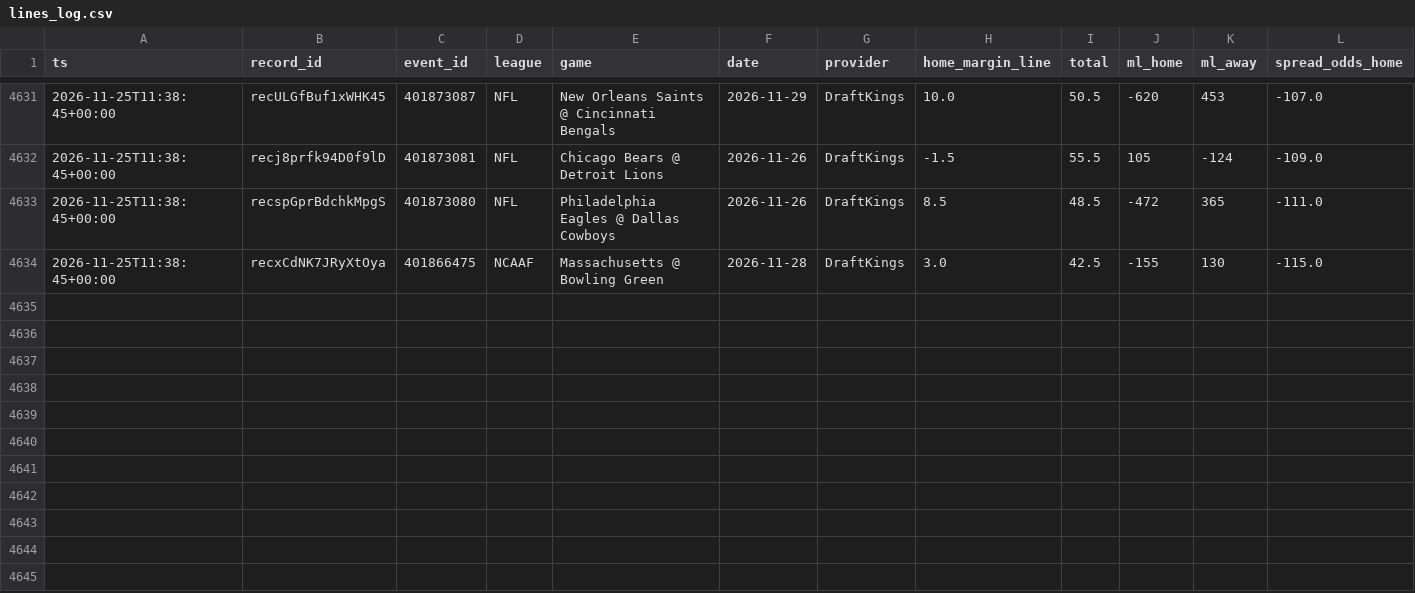
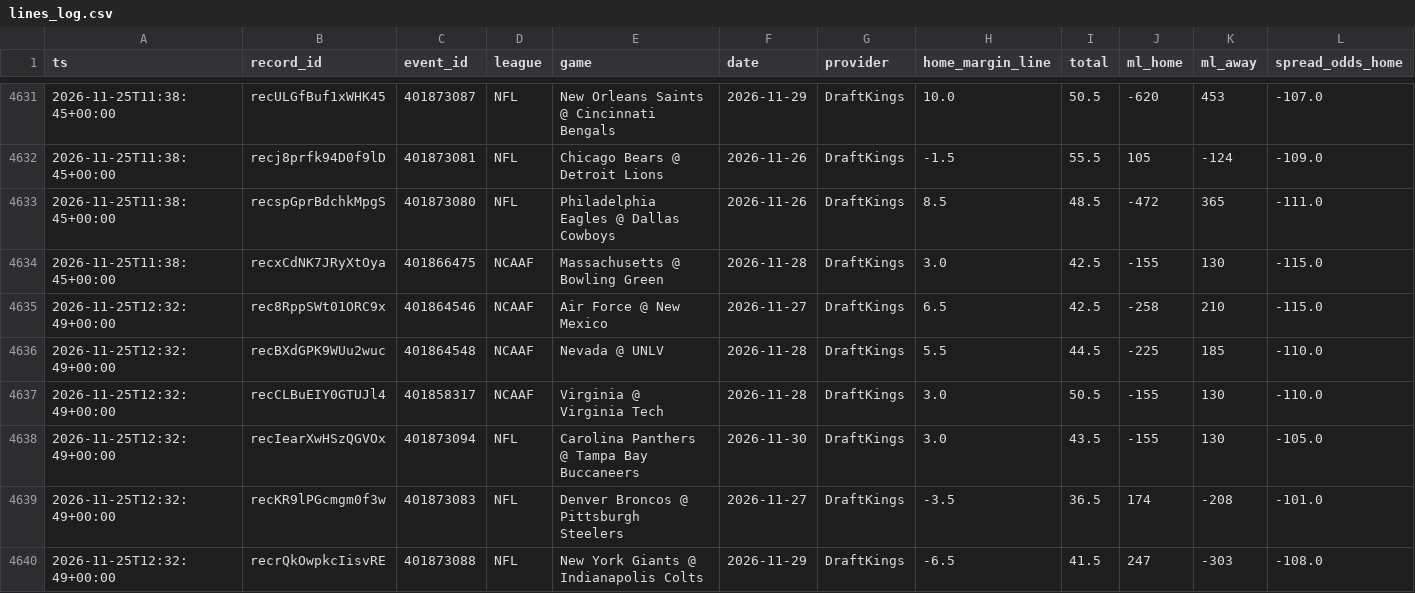
Before and after one commit to Fluff421/custom-claude-skills, a CSV file: signal-desk/intelligence/markets/lines_log.csv, drawn as a sheet; only a part is shown, gaps mark what is left out; rows hold the shown columns only; the diff names each change by its address in the sheet, - before the commit and + after, or states it on an @@ line.

Commit message:
Signal Desk markets 2026-11-25-1233 (auto)
Co-authored-by: Perplexity <noreply@perplexity.ai>

```diff
--- a/signal-desk/intelligence/markets/lines_log.csv
+++ b/signal-desk/intelligence/markets/lines_log.csv
+row 4635: 2026-11-25T12:32:49+00:00 | rec8RppSWt01ORC9x | 401864546 | NCAAF | Air Force @ New Mexico | 2026-11-27 | DraftKings | 6.5 | 42.5 | -258 | 210 | -115.0
+row 4636: 2026-11-25T12:32:49+00:00 | recBXdGPK9WUu2wuc | 401864548 | NCAAF | Nevada @ UNLV | 2026-11-28 | DraftKings | 5.5 | 44.5 | -225 | 185 | -110.0
+row 4637: 2026-11-25T12:32:49+00:00 | recCLBuEIY0GTUJl4 | 401858317 | NCAAF | Virginia @ Virginia Tech | 2026-11-28 | DraftKings | 3.0 | 50.5 | -155 | 130 | -110.0
+row 4638: 2026-11-25T12:32:49+00:00 | recIearXwHSzQGVOx | 401873094 | NFL | Carolina Panthers @ Tampa Bay Buccaneers | 2026-11-30 | DraftKings | 3.0 | 43.5 | -155 | 130 | -105.0
+row 4639: 2026-11-25T12:32:49+00:00 | recKR9lPGcmgm0f3w | 401873083 | NFL | Denver Broncos @ Pittsburgh Steelers | 2026-11-27 | DraftKings | -3.5 | 36.5 | 174 | -208 | -101.0
+row 4640: 2026-11-25T12:32:49+00:00 | recrQkOwpkcIisvRE | 401873088 | NFL | New York Giants @ Indianapolis Colts | 2026-11-29 | DraftKings | -6.5 | 41.5 | 247 | -303 | -108.0
```
Also changed, not shown: 5 other files.
